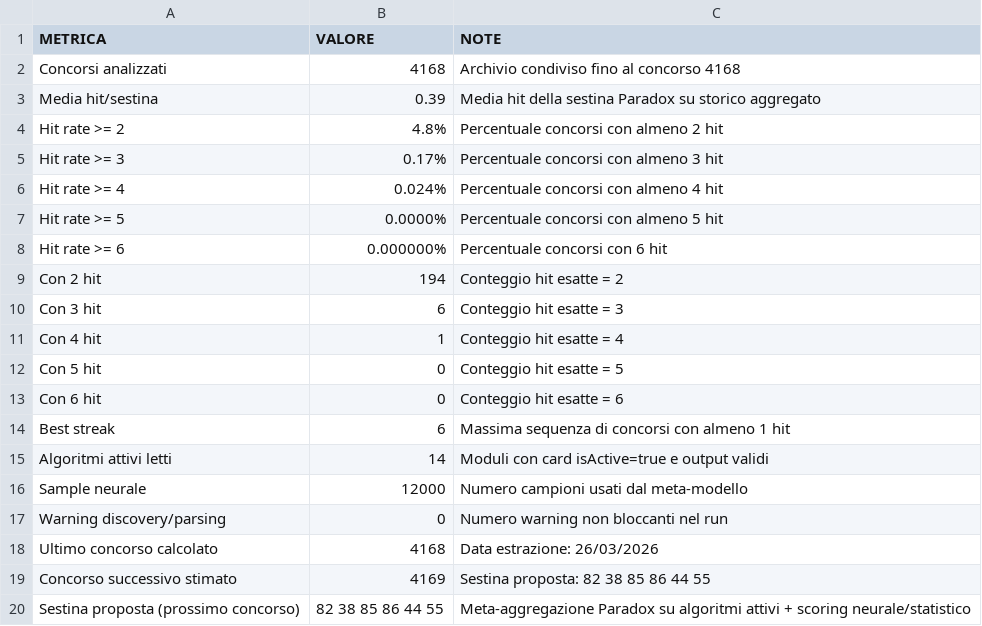
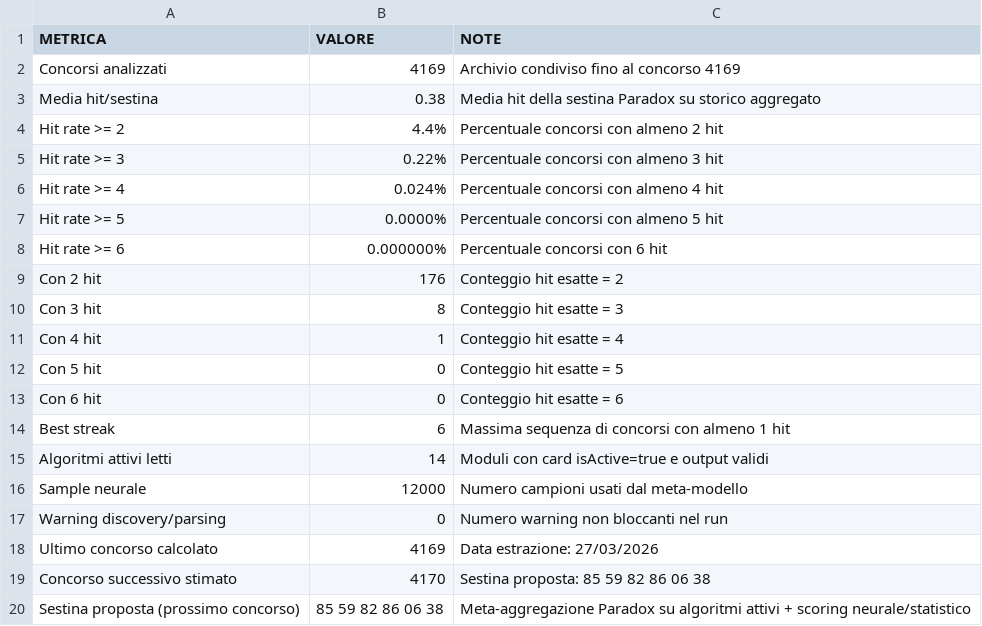
Before and after one commit to giga-labor/secc, a CSV file: pages/algoritmi/algs/paradox-logiche-decisionali-metriche/out/metrics-db.csv, drawn as a sheet.

```diff
--- a/pages/algoritmi/algs/paradox-logiche-decisionali-metriche/out/metrics-db.csv
+++ b/pages/algoritmi/algs/paradox-logiche-decisionali-metriche/out/metrics-db.csv
@@ -1,6 +1,6 @@
 METRICA,VALORE,NOTE
-Concorsi analizzati,4168,Archivio condiviso fino al concorso 4168
-Media hit/sestina,0.39,Media hit della sestina Paradox su storico aggregato
-Hit rate >= 2,4.8%,Percentuale concorsi con almeno 2 hit
-Hit rate >= 3,0.17%,Percentuale concorsi con almeno 3 hit
+Concorsi analizzati,4169,Archivio condiviso fino al concorso 4169
+Media hit/sestina,0.38,Media hit della sestina Paradox su storico aggregato
+Hit rate >= 2,4.4%,Percentuale concorsi con almeno 2 hit
+Hit rate >= 3,0.22%,Percentuale concorsi con almeno 3 hit
 Hit rate >= 4,0.024%,Percentuale concorsi con almeno 4 hit
@@ -8,4 +8,4 @@ Hit rate >= 5,0.0000%,Percentuale concorsi con almeno 5 hit
 Hit rate >= 6,0.000000%,Percentuale concorsi con 6 hit
-Con 2 hit,194,Conteggio hit esatte = 2
-Con 3 hit,6,Conteggio hit esatte = 3
+Con 2 hit,176,Conteggio hit esatte = 2
+Con 3 hit,8,Conteggio hit esatte = 3
 Con 4 hit,1,Conteggio hit esatte = 4
@@ -17,4 +17,4 @@ Sample neurale,12000,Numero campioni usati dal meta-modello
 Warning discovery/parsing,0,Numero warning non bloccanti nel run
-Ultimo concorso calcolato,4168,Data estrazione: 26/03/2026
-Concorso successivo stimato,4169,Sestina proposta: 82 38 85 86 44 55
-Sestina proposta (prossimo concorso),82 38 85 86 44 55,Meta-aggregazione Paradox su algoritmi attivi + scoring neurale/statistico
+Ultimo concorso calcolato,4169,Data estrazione: 27/03/2026
+Concorso successivo stimato,4170,Sestina proposta: 85 59 82 86 06 38
+Sestina proposta (prossimo concorso),85 59 82 86 06 38,Meta-aggregazione Paradox su algoritmi attivi + scoring neurale/statistico
```
Also changed, not shown: pages/algoritmi/algs/paradox-logiche-decisionali-metriche/out/historical-db.csv, 2 other files.
